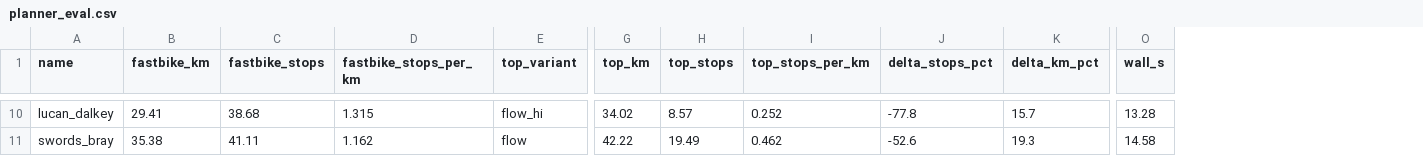
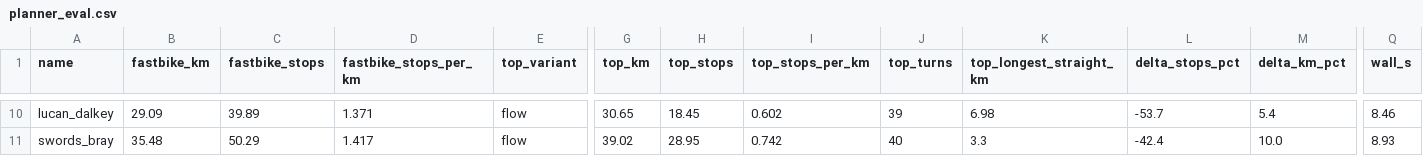
Before and after one commit to ebowman/bike-mapper, a CSV file: data/samples/planner_eval.csv, drawn as a sheet; only a part is shown, gaps mark what is left out; addresses are those after the commit; the diff covers the shown part only; the diff names each change by its address in the sheet, - before the commit and + after, or states it on an @@ line.

```diff
--- a/data/samples/planner_eval.csv
+++ b/data/samples/planner_eval.csv
+column J (top_turns), rows 10-11: 39 | 40
+column K (top_longest_straight_km), rows 10-11: 6.98 | 3.3
-B10 (fastbike_km): 29.41
+B10 (fastbike_km): 29.09
-C10 (fastbike_stops): 38.68
+C10 (fastbike_stops): 39.89
-D10 (fastbike_stops_per_km): 1.315
+D10 (fastbike_stops_per_km): 1.371
-E10 (top_variant): flow_hi
+E10 (top_variant): flow
-G10 (top_km): 34.02
+G10 (top_km): 30.65
-H10 (top_stops): 8.57
+H10 (top_stops): 18.45
-I10 (top_stops_per_km): 0.252
+I10 (top_stops_per_km): 0.602
-L10 (delta_stops_pct): -77.8
+L10 (delta_stops_pct): -53.7
-M10 (delta_km_pct): 15.7
+M10 (delta_km_pct): 5.4
-Q10 (wall_s): 13.28
+Q10 (wall_s): 8.46
-B11 (fastbike_km): 35.38
+B11 (fastbike_km): 35.48
-C11 (fastbike_stops): 41.11
+C11 (fastbike_stops): 50.29
-D11 (fastbike_stops_per_km): 1.162
+D11 (fastbike_stops_per_km): 1.417
-G11 (top_km): 42.22
+G11 (top_km): 39.02
-H11 (top_stops): 19.49
+H11 (top_stops): 28.95
-I11 (top_stops_per_km): 0.462
+I11 (top_stops_per_km): 0.742
-L11 (delta_stops_pct): -52.6
+L11 (delta_stops_pct): -42.4
-M11 (delta_km_pct): 19.3
+M11 (delta_km_pct): 10.0
-Q11 (wall_s): 14.58
+Q11 (wall_s): 8.93
```
Also changed, not shown: 85 edited cells elsewhere in this file, data/samples/plan_eval.csv, data/samples/planner_eval_combined.csv, 15 other files.
